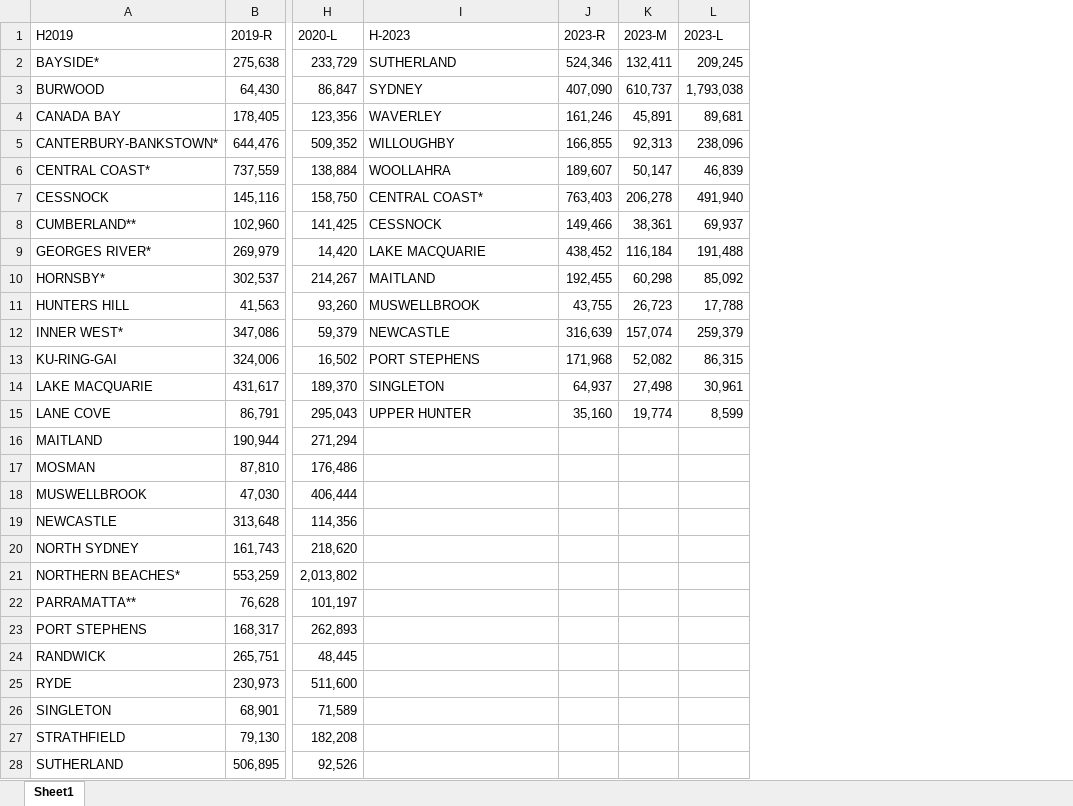
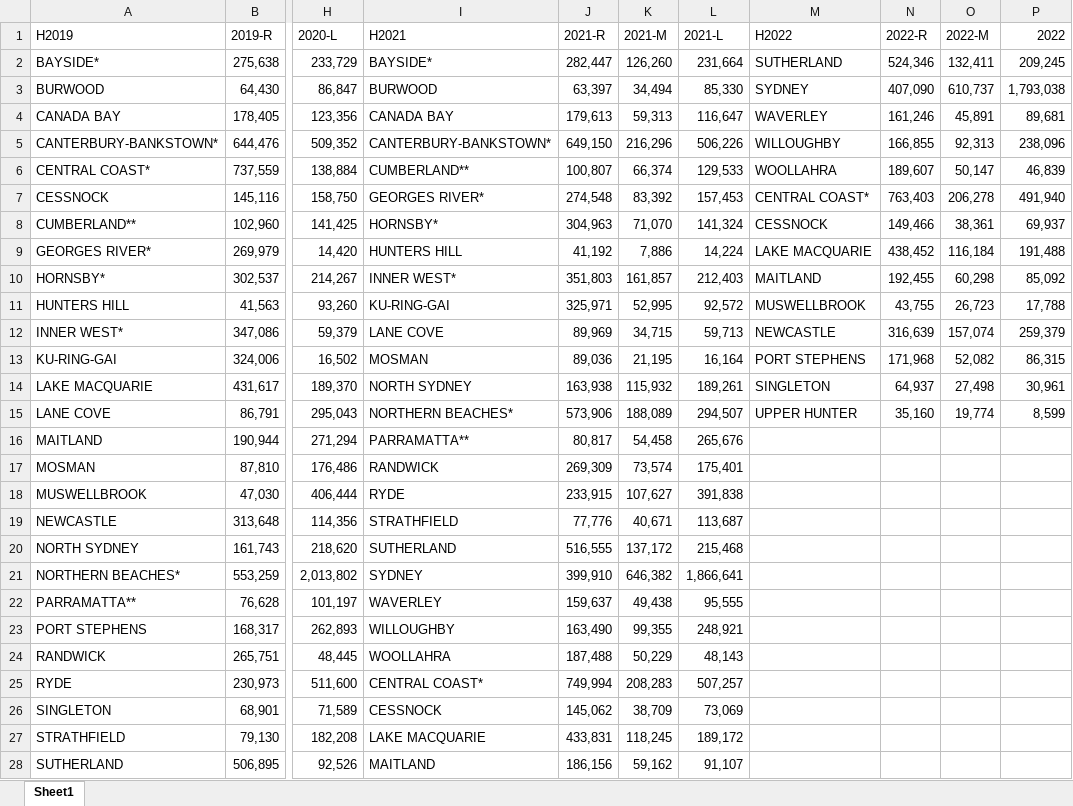
Before and after one commit to William83968/R_stats, an Excel workbook: data/Electricity_consumption(extracted).xlsx, sheet Sheet1, drawn as a sheet; only a part is shown, gaps mark what is left out; values as stored, in another font and other column widths than the file's, no borders; addresses are those after the commit; the diff covers the shown part only; the diff names each change by its address in the sheet, - before the commit and + after, or states it on an @@ line.

```diff
--- a/data/Electricity_consumption(extracted).xlsx (sheet Sheet1)
+++ b/data/Electricity_consumption(extracted).xlsx (sheet Sheet1)
+column J (2021-R), rows 2-28: 282,447 | 63,397 | 179,613 | 649,150 | 100,807 | 274,548 | 304,963 | 41,192 | 351,803 | 325,971 | 89,969 | 89,036 | 163,938 | 573,906 | 80,817 | 269,309 | 233,915 | 77,776 | 516,555 | 399,910 | 159,637 | 163,490 | 187,488 | 749,994 | 145,062 | 433,831 | 186,156
+column K (2021-M), rows 2-28: 126,260 | 34,494 | 59,313 | 216,296 | 66,374 | 83,392 | 71,070 | 7,886 | 161,857 | 52,995 | 34,715 | 21,195 | 115,932 | 188,089 | 54,458 | 73,574 | 107,627 | 40,671 | 137,172 | 646,382 | 49,438 | 99,355 | 50,229 | 208,283 | 38,709 | 118,245 | 59,162
+column L (2021-L), rows 2-28: 231,664 | 85,330 | 116,647 | 506,226 | 129,533 | 157,453 | 141,324 | 14,224 | 212,403 | 92,572 | 59,713 | 16,164 | 189,261 | 294,507 | 265,676 | 175,401 | 391,838 | 113,687 | 215,468 | 1,866,641 | 95,555 | 248,921 | 48,143 | 507,257 | 73,069 | 189,172 | 91,107
+column M (H2022), rows 2-15: SUTHERLAND | SYDNEY | WAVERLEY | WILLOUGHBY | WOOLLAHRA | CENTRAL COAST* | CESSNOCK | LAKE MACQUARIE | MAITLAND | MUSWELLBROOK | NEWCASTLE | PORT STEPHENS | SINGLETON | UPPER HUNTER
-I1: H-2023
+I1: H2021
-N1: 2023-R
+N1: 2022-R
-O1: 2023-M
+O1: 2022-M
-P1: 2023-L
+P1: 2022
-I2 (H2021): SUTHERLAND
+I2 (H2021): BAYSIDE*
-I3 (H2021): SYDNEY
+I3 (H2021): BURWOOD
-I4 (H2021): WAVERLEY
+I4 (H2021): CANADA BAY
-I5 (H2021): WILLOUGHBY
+I5 (H2021): CANTERBURY-BANKSTOWN*
-I6 (H2021): WOOLLAHRA
+I6 (H2021): CUMBERLAND**
-I7 (H2021): CENTRAL COAST*
+I7 (H2021): GEORGES RIVER*
-I8 (H2021): CESSNOCK
+I8 (H2021): HORNSBY*
-I9 (H2021): LAKE MACQUARIE
+I9 (H2021): HUNTERS HILL
-I10 (H2021): MAITLAND
+I10 (H2021): INNER WEST*
-I11 (H2021): MUSWELLBROOK
+I11 (H2021): KU-RING-GAI
-I12 (H2021): NEWCASTLE
+I12 (H2021): LANE COVE
-I13 (H2021): PORT STEPHENS
+I13 (H2021): MOSMAN
-I14 (H2021): SINGLETON
+I14 (H2021): NORTH SYDNEY
-I15 (H2021): UPPER HUNTER
+I15 (H2021): NORTHERN BEACHES*
-I16 (H2021): (empty)
+I16 (H2021): PARRAMATTA**
-I17 (H2021): (empty)
+I17 (H2021): RANDWICK
-I18 (H2021): (empty)
+I18 (H2021): RYDE
-I19 (H2021): (empty)
+I19 (H2021): STRATHFIELD
-I20 (H2021): (empty)
+I20 (H2021): SUTHERLAND
-I21 (H2021): (empty)
+I21 (H2021): SYDNEY
-I22 (H2021): (empty)
+I22 (H2021): WAVERLEY
-I23 (H2021): (empty)
+I23 (H2021): WILLOUGHBY
-I24 (H2021): (empty)
+I24 (H2021): WOOLLAHRA
-I25 (H2021): (empty)
+I25 (H2021): CENTRAL COAST*
-I26 (H2021): (empty)
+I26 (H2021): CESSNOCK
-I27 (H2021): (empty)
+I27 (H2021): LAKE MACQUARIE
-I28 (H2021): (empty)
+I28 (H2021): MAITLAND
```
Also changed, not shown: 5 edited cells elsewhere in this sheet, data/Ausgrid average electricity consumption by LGA 2021.xlsx, 5 other files.
